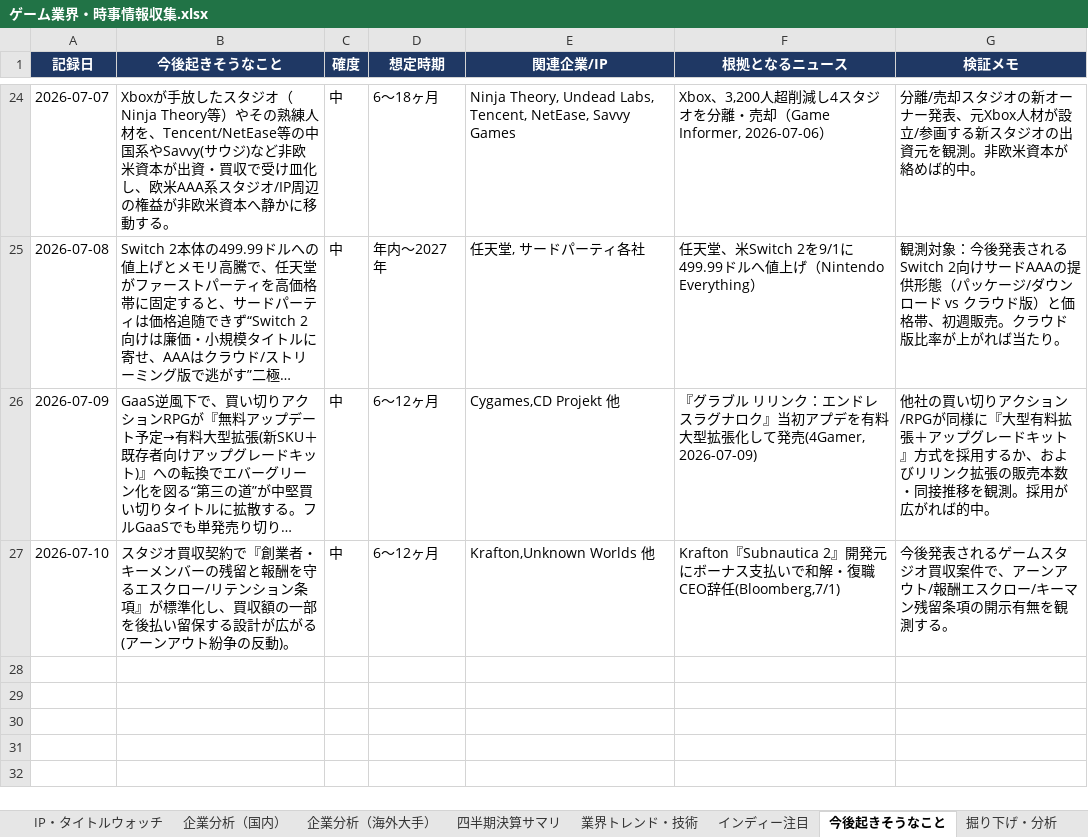
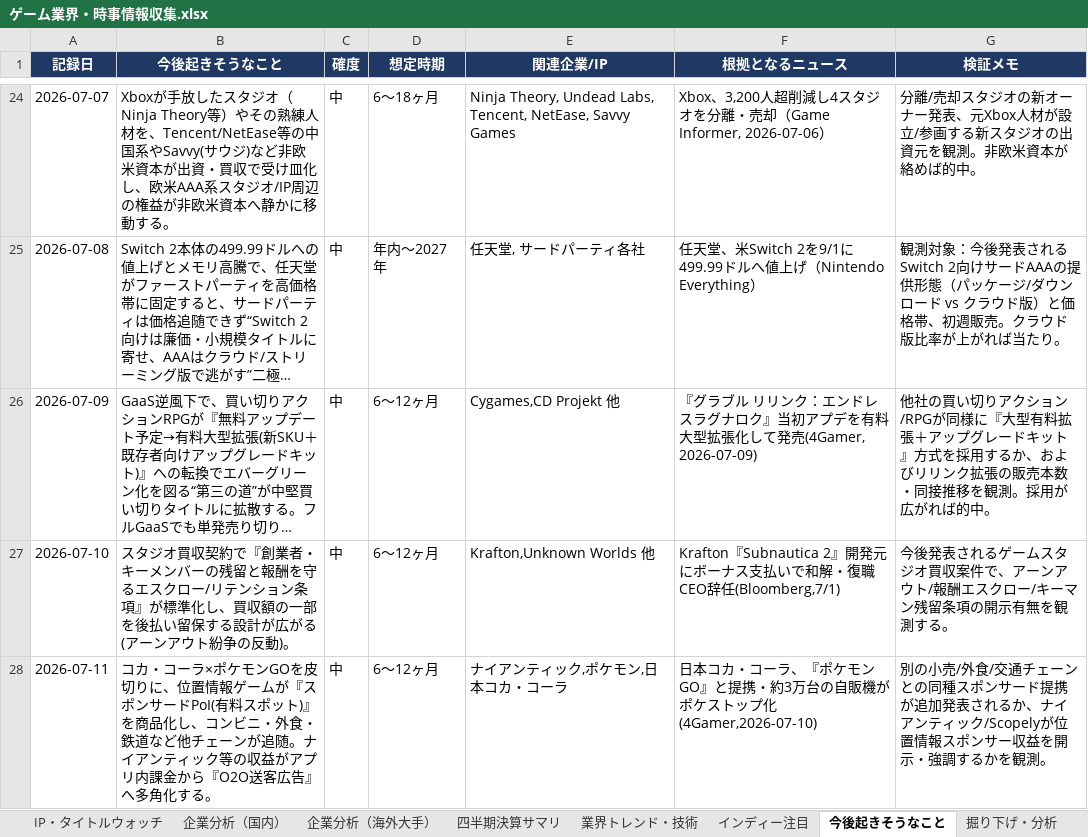
Before and after one commit to norimichitakesue2/game-industry-tracker, an Excel workbook: master/ゲーム業界・時事情報収集.xlsx, sheet 今後起きそうなこと, drawn as a sheet; only a part is shown, gaps mark what is left out; long unchanged cells end in …; values as stored, in another font and other column widths than the file's, no borders; the diff names each change by its address in the sheet, - before the commit and + after, or states it on an @@ line.

```diff
--- a/master/ゲーム業界・時事情報収集.xlsx (sheet 今後起きそうなこと)
+++ b/master/ゲーム業界・時事情報収集.xlsx (sheet 今後起きそうなこと)
+row 28: 2026-07-11 | コカ・コーラ×ポケモンGOを皮切りに、位置情報ゲームが『スポンサードPoI(有料スポット)』を商品化し、コンビニ・外食・鉄道など他チェーンが追随。ナイアンティック等の収益がアプリ内課金から『O2O送客広告』へ多角化する。 | 中 | 6〜12ヶ月 | ナイアンティック,ポケモン,日本コカ・コーラ | 日本コカ・コーラ、『ポケモンGO』と提携・約3万台の自販機がポケストップ化(4Gamer,2026-07-10) | 別の小売/外食/交通チェーンとの同種スポンサード提携が追加発表されるか、ナイアンティック/Scopelyが位置情報スポンサー収益を開示・強調するかを観測。
```
Also changed, not shown: sheet 日次ニュース, sheet 横断的問い, sheet ゲームデザイン・トレンド, sheet イベントカレンダー, 34 other files.
